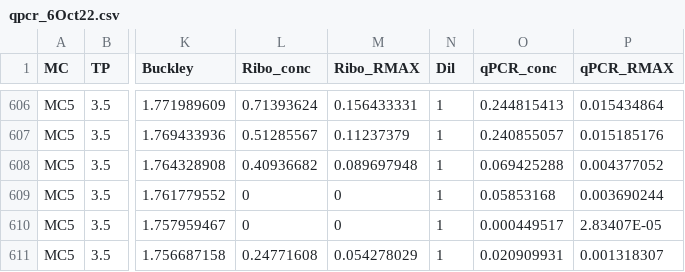
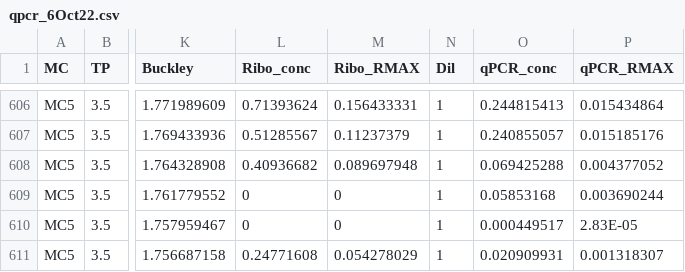
Before and after one commit to omahern/Exp4, a CSV file: data/qpcr_6Oct22.csv, drawn as a sheet; only a part is shown, gaps mark what is left out; the diff names each change by its address in the sheet, - before the commit and + after, or states it on an @@ line.

```diff
--- a/data/qpcr_6Oct22.csv
+++ b/data/qpcr_6Oct22.csv
-P610 (qPCR_RMAX): 2.83407E-05
+P610 (qPCR_RMAX): 2.83E-05
```
Also changed, not shown: 12 other files.
